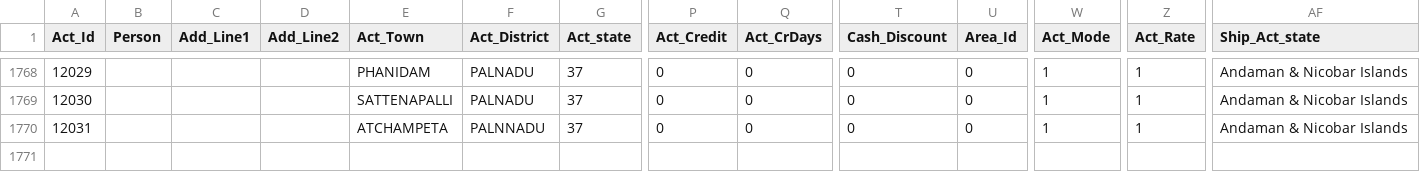
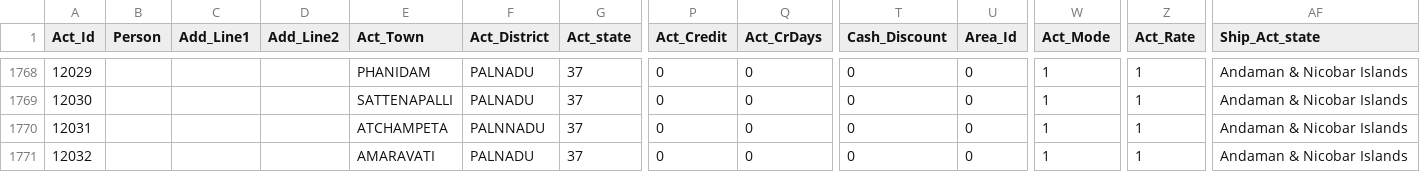
Before and after one commit to krishnasai-narayana/3goils, a CSV file: data/AccAdr.csv, drawn as a sheet; only a part is shown, gaps mark what is left out; rows hold the shown columns only; the diff names each change by its address in the sheet, - before the commit and + after, or states it on an @@ line.

```diff
--- a/data/AccAdr.csv
+++ b/data/AccAdr.csv
+row 1771: 12032 |  |  |  | AMARAVATI | PALNADU | 37 | 0 | 0 | 0 | 0 | 1 | 1 | Andaman & Nicobar Islands
```
Also changed, not shown: data/Accmst.csv, data/Doc_MaxId.csv, 11 other files.
